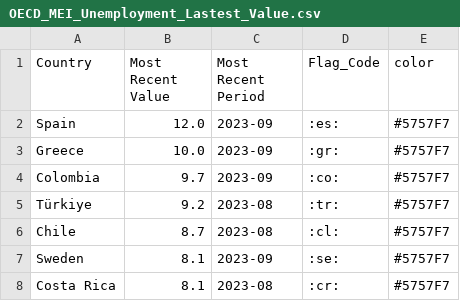
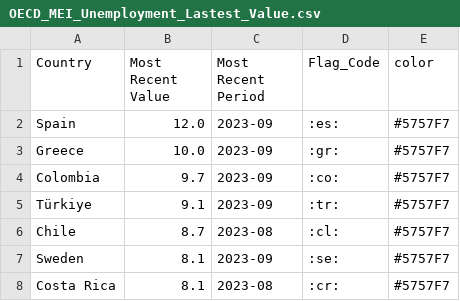
Before and after one commit to Qery-Data/Unemployment-OECD, a CSV file: data/OECD_MEI_Unemployment_Lastest_Value.csv, drawn as a sheet; only a part is shown.

```diff
--- a/data/OECD_MEI_Unemployment_Lastest_Value.csv
+++ b/data/OECD_MEI_Unemployment_Lastest_Value.csv
@@ -4,3 +4,3 @@ Greece,10.0,2023-09,:gr:,#5757F7
 Colombia,9.7,2023-09,:co:,#5757F7
-Türkiye,9.2,2023-08,:tr:,#5757F7
+Türkiye,9.1,2023-09,:tr:,#5757F7
 Chile,8.7,2023-08,:cl:,#5757F7
```
Also changed, not shown: data/OECD_MEI_Unemployment_Last_12M.csv, data/OECD_MEI_Unemployment_Last_5Y.csv, 1 other file.
